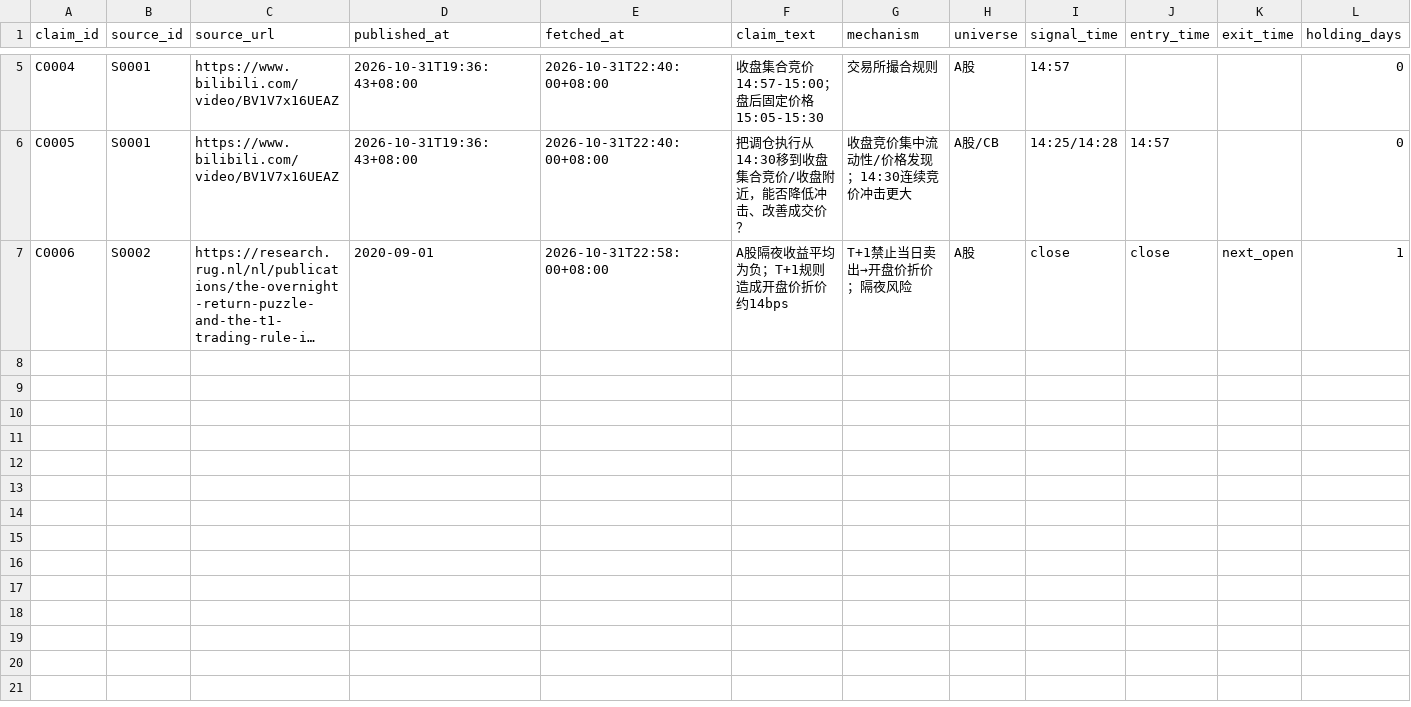
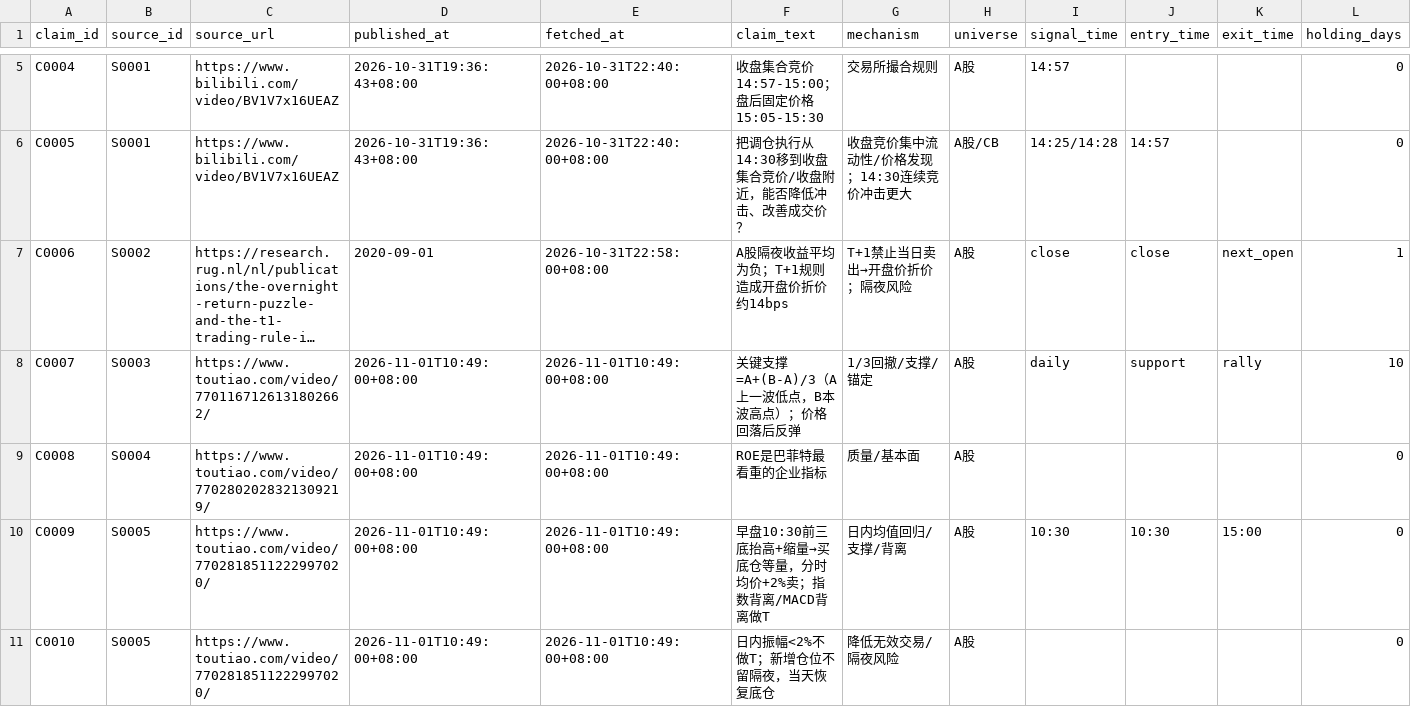
Before and after one commit to SawyerXL/quant, a CSV file: research/video_alpha/claims_registry.csv, drawn as a sheet; only a part is shown, gaps mark what is left out; long unchanged cells end in …; rows hold the shown columns only; the diff names each change by its address in the sheet, - before the commit and + after, or states it on an @@ line.

```diff
--- a/research/video_alpha/claims_registry.csv
+++ b/research/video_alpha/claims_registry.csv
+row 8: C0007 | S0003 | https://www.toutiao.com/video/7701167126131802662/ | 2026-11-01T10:49:00+08:00 | 2026-11-01T10:49:00+08:00 | 关键支撑=A+(B-A)/3（A上一波低点，B本波高点）；价格回落后反弹 | 1/3回撤/支撑/锚定 | A股 | daily | support | rally | 10
+row 9: C0008 | S0004 | https://www.toutiao.com/video/7702802028321309219/ | 2026-11-01T10:49:00+08:00 | 2026-11-01T10:49:00+08:00 | ROE是巴菲特最看重的企业指标 | 质量/基本面 | A股 |  |  |  | 0
+row 10: C0009 | S0005 | https://www.toutiao.com/video/7702818511222997020/ | 2026-11-01T10:49:00+08:00 | 2026-11-01T10:49:00+08:00 | 早盘10:30前三底抬高+缩量→买底仓等量，分时均价+2%卖；指数背离/MACD背离做T | 日内均值回归/支撑/背离 | A股 | 10:30 | 10:30 | 15:00 | 0
+row 11: C0010 | S0005 | https://www.toutiao.com/video/7702818511222997020/ | 2026-11-01T10:49:00+08:00 | 2026-11-01T10:49:00+08:00 | 日内振幅<2%不做T；新增仓位不留隔夜，当天恢复底仓 | 降低无效交易/隔夜风险 | A股 |  |  |  | 0
```
Also changed, not shown: research/video_alpha/sources.csv, 2 other files.
